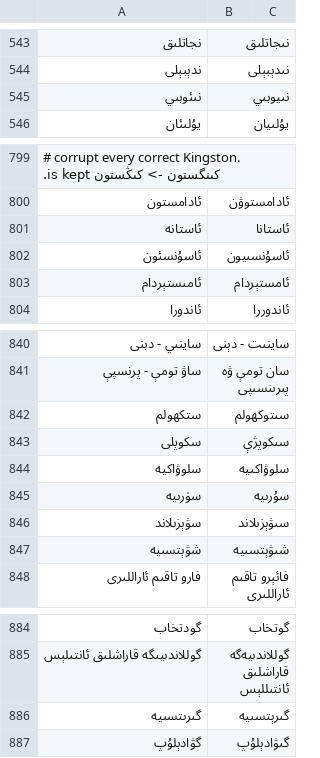
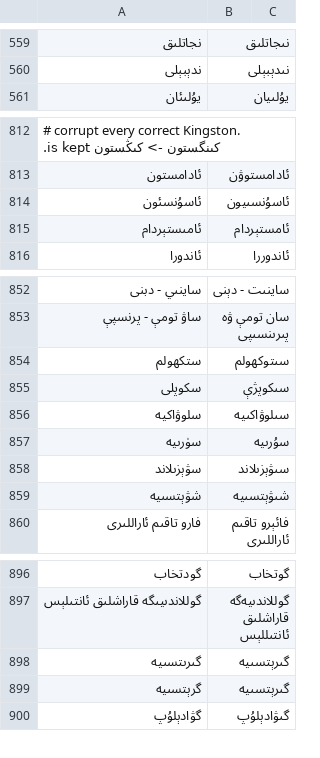
Before and after one commit to UyghurReferenceTexts/uyghur-normalizer, a TSV file: normalizer/imla_loan_map.tsv, drawn as a sheet; only a part is shown, gaps mark what is left out; the diff covers the shown part only.

```diff
--- a/normalizer/imla_loan_map.tsv
+++ b/normalizer/imla_loan_map.tsv
@@ -544,3 +560,2 @@
 ندېبېلى	نىدېبېلى
-نىئوبىي	نىيوبىي
 يۇلىئان	يۇلىيان
@@ -800,3 +813,2 @@
 ئادامستون	ئادامستوۋن
-ئاستانە	ئاستانا
 ئاسۇنسئون	ئاسۇنسىيون
@@ -843,3 +855,3 @@
 سكوپلى	سىكوپژې
-سلوۋاكيە	سلوۋاكىيە
+سلوۋاكيە	سىلوۋاكىيە
 سۈرىيە	سۇرىيە
@@ -886,2 +898,3 @@
 گىرىتسىيە	گىرېتسىيە
+گرېتسىيە	گىرېتسىيە
 گۋادېلۇپ	گىۋادېلۇپ
```
Also changed, not shown: 17 added rows, 3 removed rows and 1 edited cell elsewhere in this file, 3 other files.
